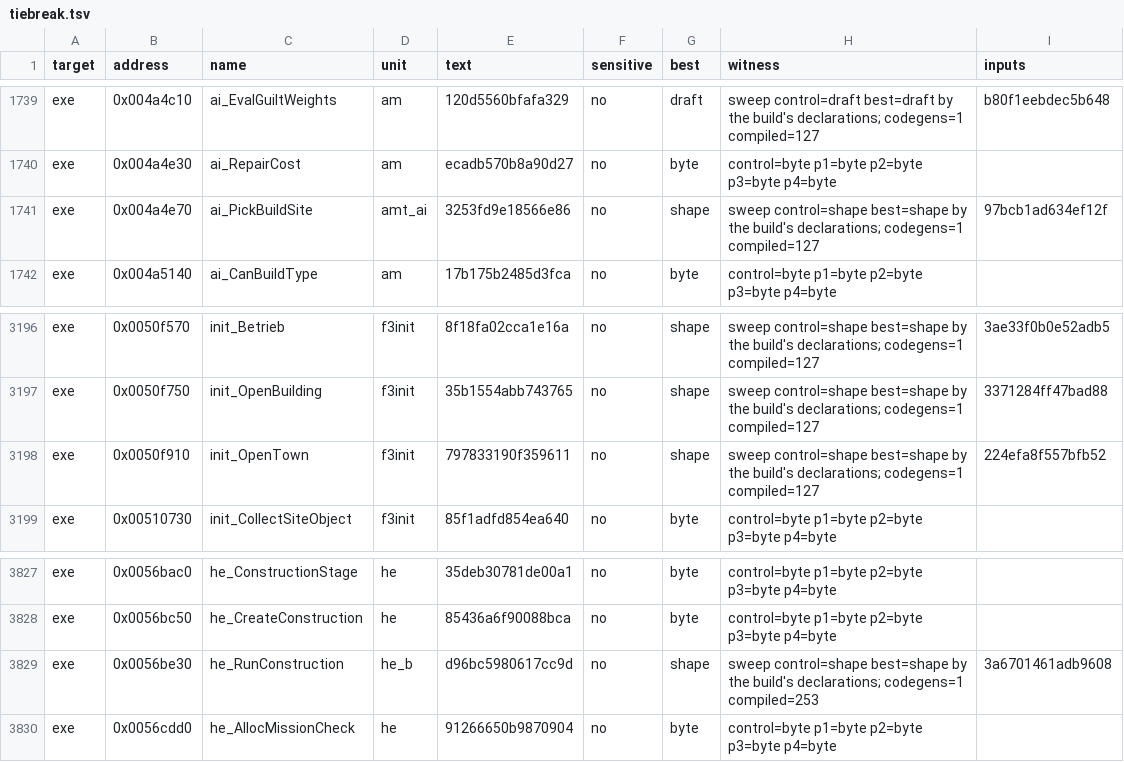
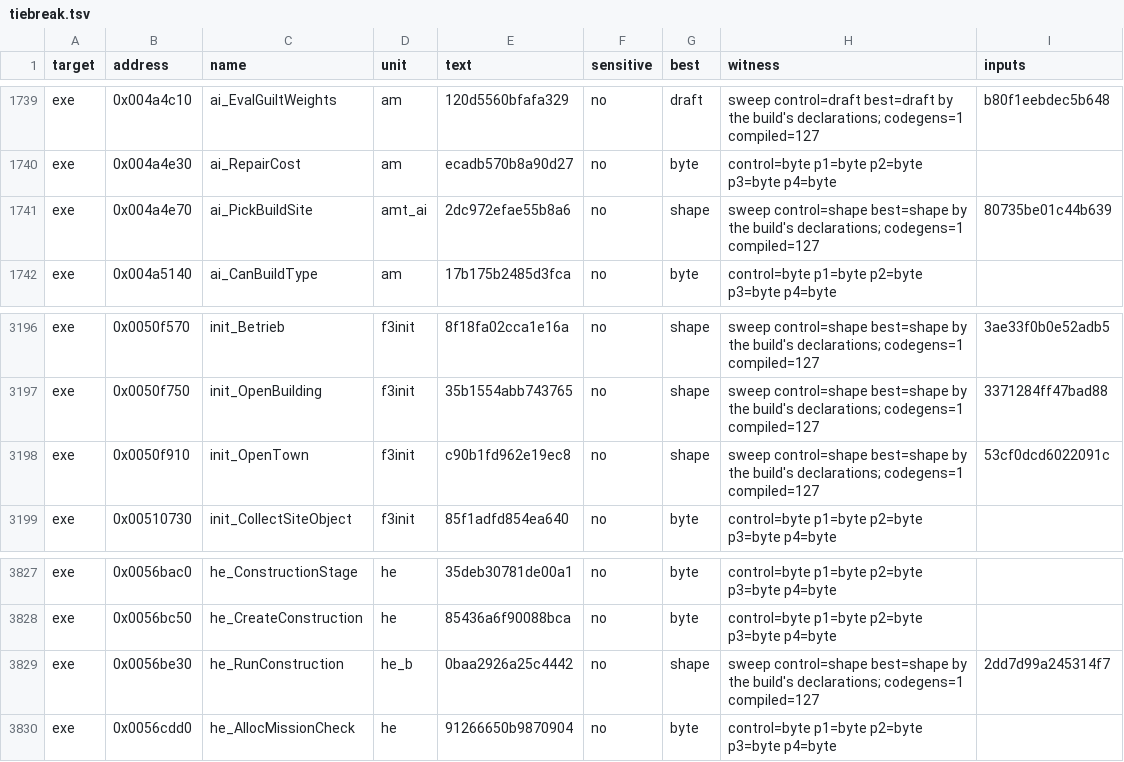
Before and after one commit to guildhaus/reguild, a TSV file: ledger/tiebreak.tsv, drawn as a sheet; only a part is shown, gaps mark what is left out.

```diff
--- a/ledger/tiebreak.tsv
+++ b/ledger/tiebreak.tsv
@@ -1740,3 +1740,3 @@ exe	0x004a4c10	ai_EvalGuiltWeights	am	120d5560bfafa329	no	draft	sweep control=dr
 exe	0x004a4e30	ai_RepairCost	am	ecadb570b8a90d27	no	byte	control=byte p1=byte p2=byte p3=byte p4=byte	
-exe	0x004a4e70	ai_PickBuildSite	amt_ai	3253fd9e18566e86	no	shape	sweep control=shape best=shape by the build's declarations; codegens=1 compiled=127	97bcb1ad634ef12f
+exe	0x004a4e70	ai_PickBuildSite	amt_ai	2dc972efae55b8a6	no	shape	sweep control=shape best=shape by the build's declarations; codegens=1 compiled=127	80735be01c44b639
 exe	0x004a5140	ai_CanBuildType	am	17b175b2485d3fca	no	byte	control=byte p1=byte p2=byte p3=byte p4=byte	
@@ -3197,3 +3197,3 @@ exe	0x0050f570	init_Betrieb	f3init	8f18fa02cca1e16a	no	shape	sweep control=shape
 exe	0x0050f750	init_OpenBuilding	f3init	35b1554abb743765	no	shape	sweep control=shape best=shape by the build's declarations; codegens=1 compiled=127	3371284ff47bad88
-exe	0x0050f910	init_OpenTown	f3init	797833190f359611	no	shape	sweep control=shape best=shape by the build's declarations; codegens=1 compiled=127	224efa8f557bfb52
+exe	0x0050f910	init_OpenTown	f3init	c90b1fd962e19ec8	no	shape	sweep control=shape best=shape by the build's declarations; codegens=1 compiled=127	53cf0dcd6022091c
 exe	0x00510730	init_CollectSiteObject	f3init	85f1adfd854ea640	no	byte	control=byte p1=byte p2=byte p3=byte p4=byte	
@@ -3828,3 +3828,3 @@ exe	0x0056bac0	he_ConstructionStage	he	35deb30781de00a1	no	byte	control=byte p1=
 exe	0x0056bc50	he_CreateConstruction	he	85436a6f90088bca	no	byte	control=byte p1=byte p2=byte p3=byte p4=byte	
-exe	0x0056be30	he_RunConstruction	he_b	d96bc5980617cc9d	no	shape	sweep control=shape best=shape by the build's declarations; codegens=1 compiled=253	3a6701461adb9608
+exe	0x0056be30	he_RunConstruction	he_b	0baa2926a25c4442	no	shape	sweep control=shape best=shape by the build's declarations; codegens=1 compiled=127	2dd7d99a245314f7
 exe	0x0056cdd0	he_AllocMissionCheck	he	91266650b9870904	no	byte	control=byte p1=byte p2=byte p3=byte p4=byte	
```
Also changed, not shown: 22 other files.
